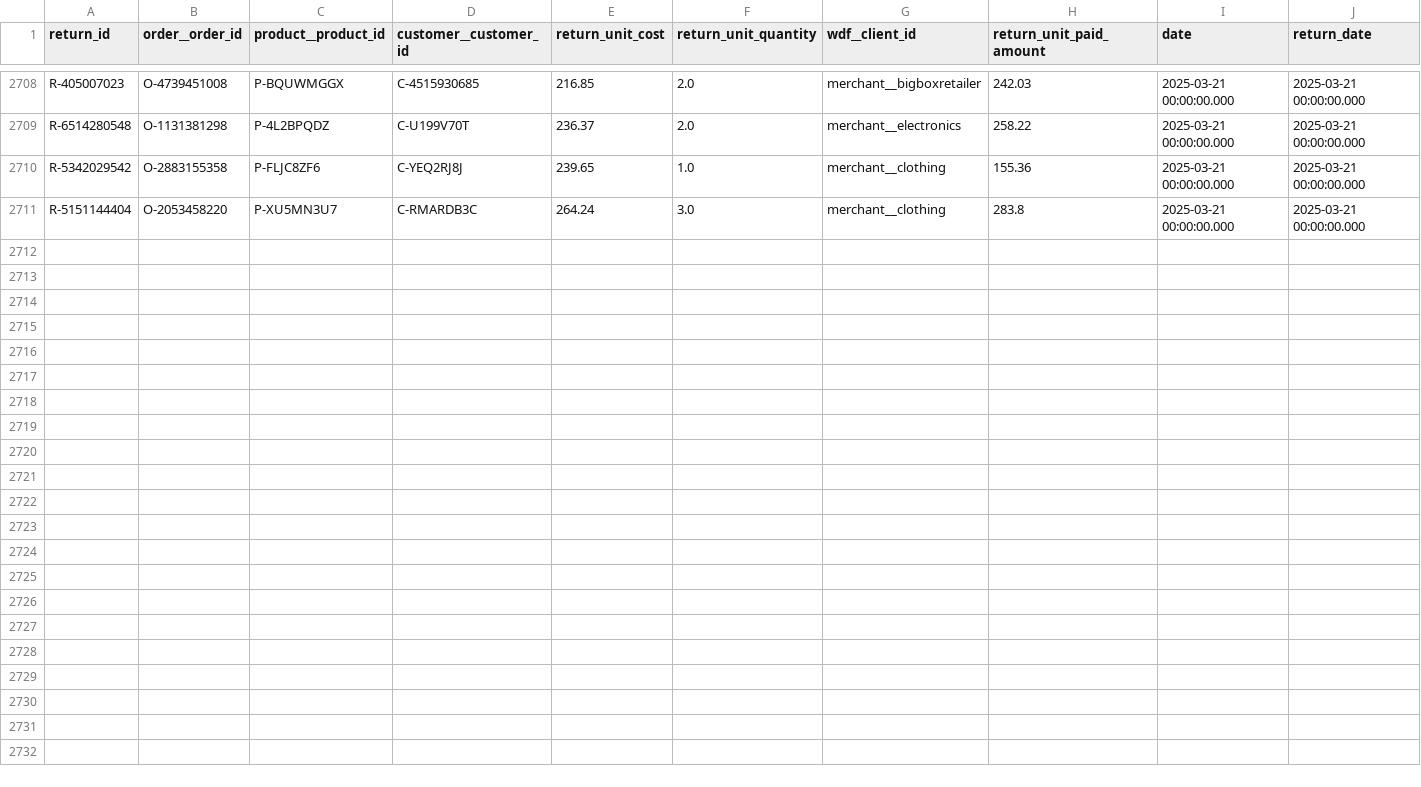
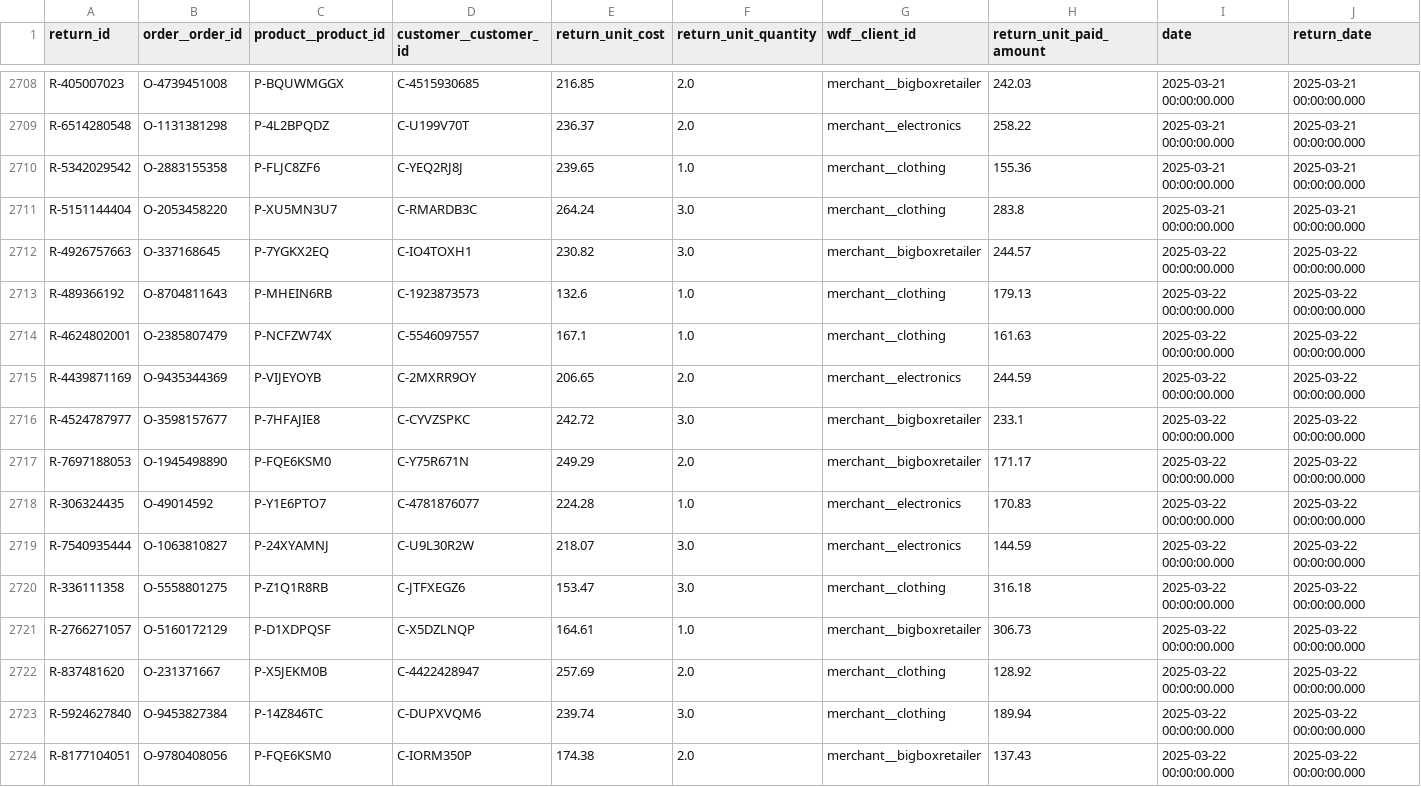
Before and after one commit to janpansky/demo_data, a CSV file: data/returns.csv, drawn as a sheet; only a part is shown, gaps mark what is left out.

```diff
--- a/data/returns.csv
+++ b/data/returns.csv
@@ -2711 +2711,14 @@ R-5342029542,O-2883155358,P-FLJC8ZF6,C-YEQ2RJ8J,239.65,1.0,merchant__clothing,15
 R-5151144404,O-2053458220,P-XU5MN3U7,C-RMARDB3C,264.24,3.0,merchant__clothing,283.8,2025-03-21 00:00:00.000,2025-03-21 00:00:00.000
+R-4926757663,O-337168645,P-7YGKX2EQ,C-IO4TOXH1,230.82,3.0,merchant__bigboxretailer,244.57,2025-03-22 00:00:00.000,2025-03-22 00:00:00.000
+R-489366192,O-8704811643,P-MHEIN6RB,C-1923873573,132.6,1.0,merchant__clothing,179.13,2025-03-22 00:00:00.000,2025-03-22 00:00:00.000
+R-4624802001,O-2385807479,P-NCFZW74X,C-5546097557,167.1,1.0,merchant__clothing,161.63,2025-03-22 00:00:00.000,2025-03-22 00:00:00.000
+R-4439871169,O-9435344369,P-VIJEYOYB,C-2MXRR9OY,206.65,2.0,merchant__electronics,244.59,2025-03-22 00:00:00.000,2025-03-22 00:00:00.000
+R-4524787977,O-3598157677,P-7HFAJIE8,C-CYVZSPKC,242.72,3.0,merchant__bigboxretailer,233.1,2025-03-22 00:00:00.000,2025-03-22 00:00:00.000
+R-7697188053,O-1945498890,P-FQE6KSM0,C-Y75R671N,249.29,2.0,merchant__bigboxretailer,171.17,2025-03-22 00:00:00.000,2025-03-22 00:00:00.000
+R-306324435,O-49014592,P-Y1E6PTO7,C-4781876077,224.28,1.0,merchant__electronics,170.83,2025-03-22 00:00:00.000,2025-03-22 00:00:00.000
+R-7540935444,O-1063810827,P-24XYAMNJ,C-U9L30R2W,218.07,3.0,merchant__electronics,144.59,2025-03-22 00:00:00.000,2025-03-22 00:00:00.000
+R-336111358,O-5558801275,P-Z1Q1R8RB,C-JTFXEGZ6,153.47,3.0,merchant__clothing,316.18,2025-03-22 00:00:00.000,2025-03-22 00:00:00.000
+R-2766271057,O-5160172129,P-D1XDPQSF,C-X5DZLNQP,164.61,1.0,merchant__bigboxretailer,306.73,2025-03-22 00:00:00.000,2025-03-22 00:00:00.000
+R-837481620,O-231371667,P-X5JEKM0B,C-4422428947,257.69,2.0,merchant__clothing,128.92,2025-03-22 00:00:00.000,2025-03-22 00:00:00.000
+R-5924627840,O-9453827384,P-14Z846TC,C-DUPXVQM6,239.74,3.0,merchant__clothing,189.94,2025-03-22 00:00:00.000,2025-03-22 00:00:00.000
+R-8177104051,O-9780408056,P-FQE6KSM0,C-IORM350P,174.38,2.0,merchant__bigboxretailer,137.43,2025-03-22 00:00:00.000,2025-03-22 00:00:00.000
```
Also changed, not shown: data/customer.csv, 1 other file.
